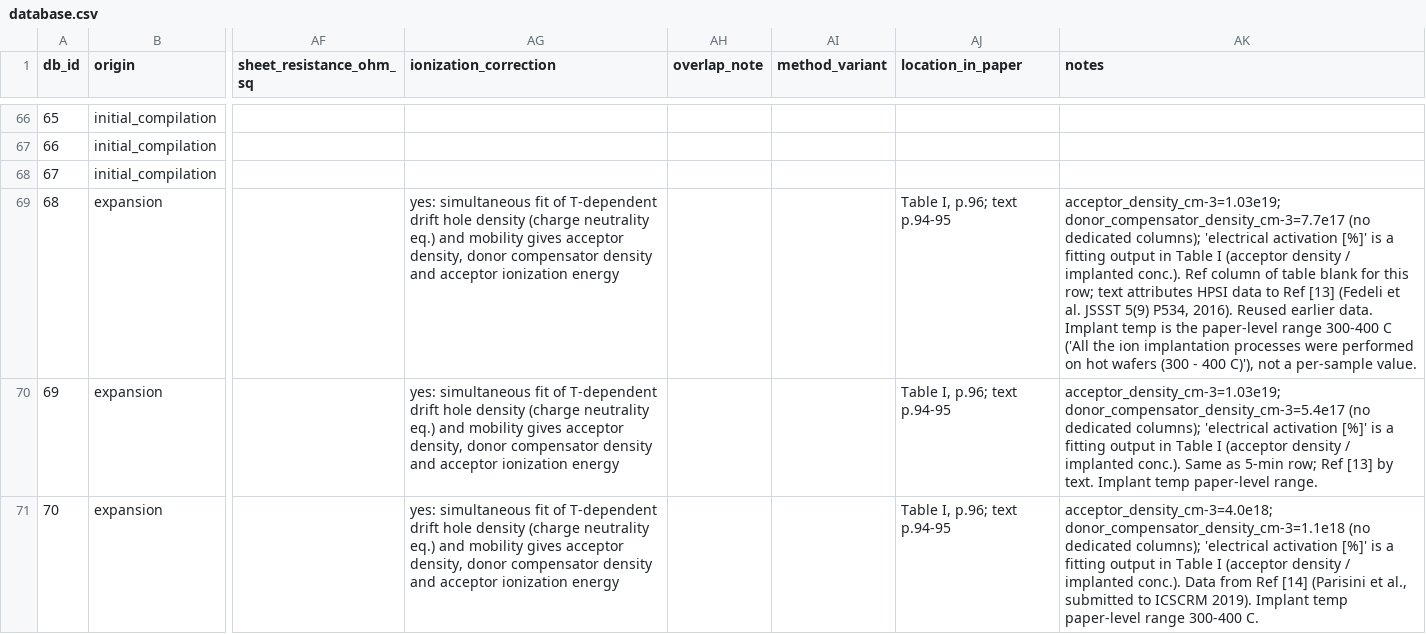
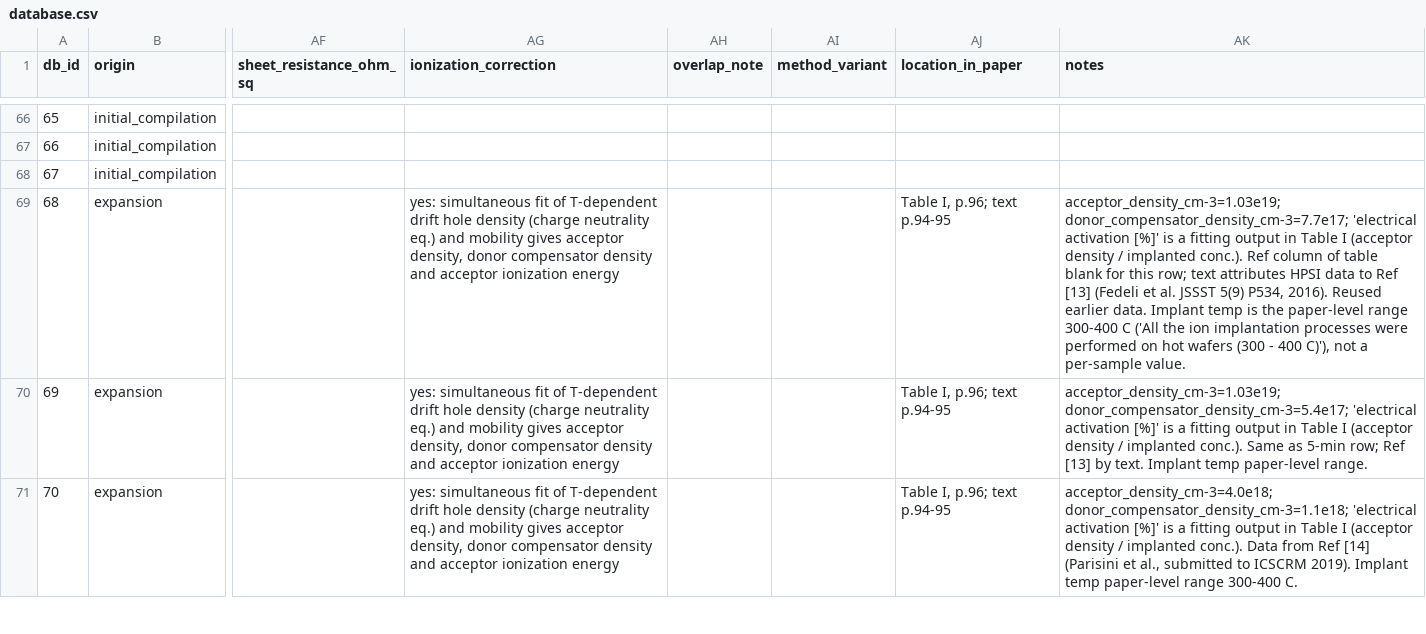
Before and after one commit to alijaalali/dopant-activation-crosssystem-ml, a CSV file: data/database.csv, drawn as a sheet; only a part is shown, gaps mark what is left out; the diff covers the shown part only; the diff names each change by its address in the sheet, - before the commit and + after, or states it on an @@ line.

Commit message:
Add graphical abstract script; refresh database notes after clean-checkout rerun

```diff
--- a/data/database.csv
+++ b/data/database.csv
-AK69 (notes): acceptor_density_cm-3=1.03e19; donor_compensator_density_cm-3=7.7e17 (no dedicated columns); 'electrical activation…
+AK69 (notes): acceptor_density_cm-3=1.03e19; donor_compensator_density_cm-3=7.7e17; 'electrical activation…
-AK70 (notes): acceptor_density_cm-3=1.03e19; donor_compensator_density_cm-3=5.4e17 (no dedicated columns); 'electrical activation…
+AK70 (notes): acceptor_density_cm-3=1.03e19; donor_compensator_density_cm-3=5.4e17; 'electrical activation…
-AK71 (notes): acceptor_density_cm-3=4.0e18; donor_compensator_density_cm-3=1.1e18 (no dedicated columns); 'electrical activation…
+AK71 (notes): acceptor_density_cm-3=4.0e18; donor_compensator_density_cm-3=1.1e18; 'electrical activation…
```
Also changed, not shown: 3 edited cells elsewhere in this file, 4 other files.
